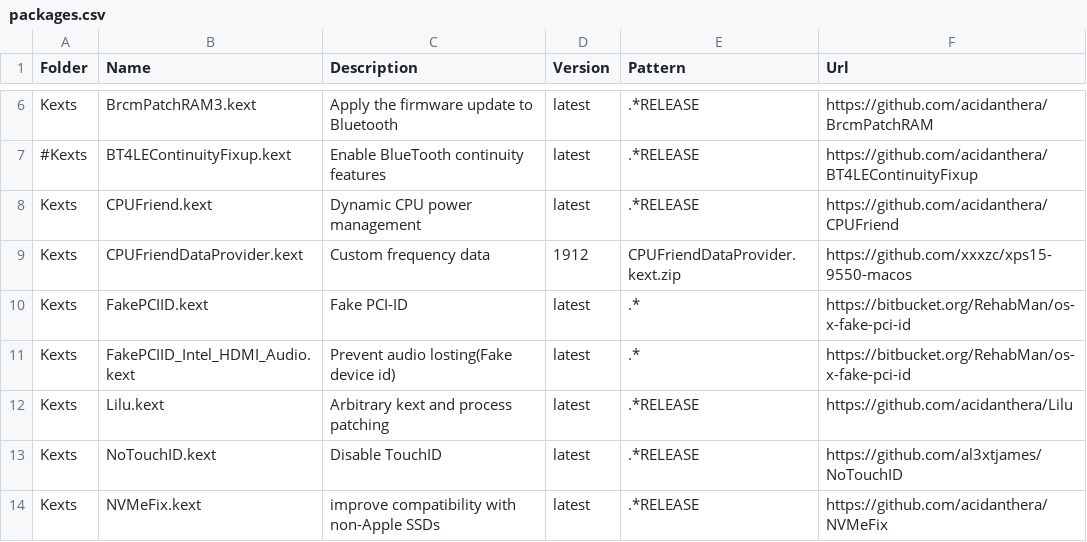
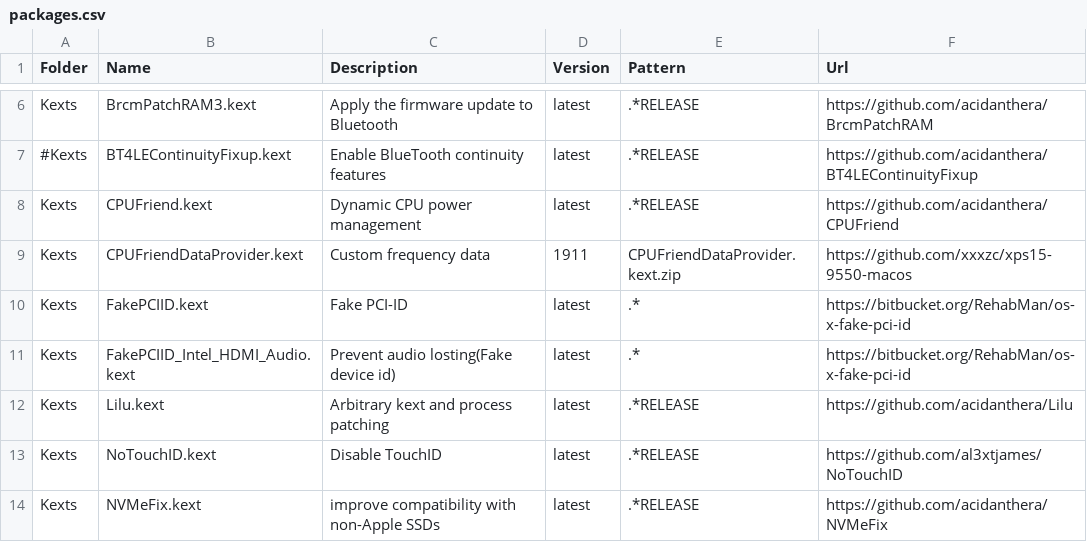
Before and after one commit to xxxzc/xps15-9550-macos, a CSV file: packages.csv, drawn as a sheet; only a part is shown, gaps mark what is left out.

Commit message:
Use "balance power" CPUFriendDataProvider.kext

```diff
--- a/packages.csv
+++ b/packages.csv
@@ -8,3 +8,3 @@ Kexts,BrcmPatchRAM3.kext,Apply the firmware update to Bluetooth,latest,.*RELEASE
 Kexts,CPUFriend.kext,Dynamic CPU power management,latest,.*RELEASE,https://github.com/acidanthera/CPUFriend
-Kexts,CPUFriendDataProvider.kext,Custom frequency data,1912,CPUFriendDataProvider.kext.zip,https://github.com/xxxzc/xps15-9550-macos
+Kexts,CPUFriendDataProvider.kext,Custom frequency data,1911,CPUFriendDataProvider.kext.zip,https://github.com/xxxzc/xps15-9550-macos
 Kexts,FakePCIID.kext,Fake PCI-ID,latest,.*,https://bitbucket.org/RehabMan/os-x-fake-pci-id
```
